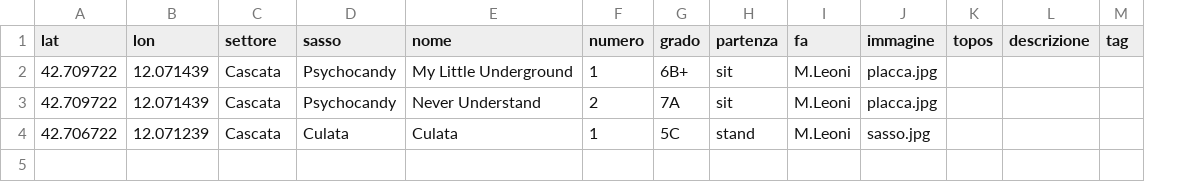
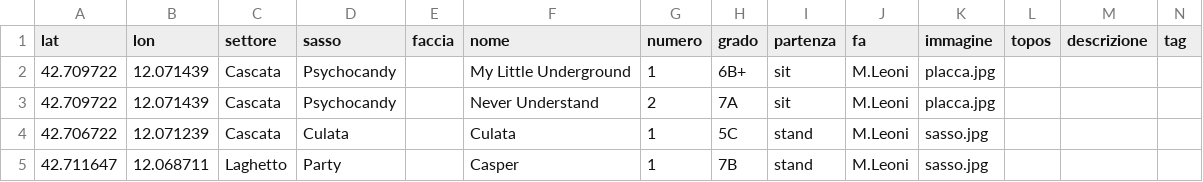
Before and after one commit to MichelangeloLeoni/st_sugano_boulder, a CSV file: data/blocchi.csv, drawn as a sheet; the diff names each change by its address in the sheet, - before the commit and + after, or states it on an @@ line.

Commit message:
Fix data loading and update color mapping for boulders

```diff
--- a/data/blocchi.csv
+++ b/data/blocchi.csv
+column E (faccia), empty
+row 5: 42.711647 | 12.068711 | Laghetto | Party |  | Casper | 1 | 7B | stand | M.Leoni | sasso.jpg
```
Also changed, not shown: 2 other files.
